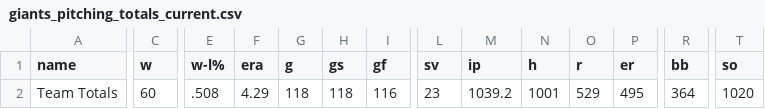
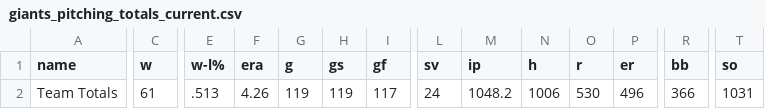
Before and after one commit to wilkens/giants, a CSV file: data/pitching/giants_pitching_totals_current.csv, drawn as a sheet; only a part is shown, gaps mark what is left out; the diff covers the shown part only; the diff names each change by its address in the sheet, - before the commit and + after, or states it on an @@ line.

```diff
--- a/data/pitching/giants_pitching_totals_current.csv
+++ b/data/pitching/giants_pitching_totals_current.csv
-C2 (w): 60
+C2 (w): 61
-E2 (w-l%): .508
+E2 (w-l%): .513
-F2 (era): 4.29
+F2 (era): 4.26
-G2 (g): 118
+G2 (g): 119
-H2 (gs): 118
+H2 (gs): 119
-I2 (gf): 116
+I2 (gf): 117
-L2 (sv): 23
+L2 (sv): 24
-M2 (ip): 1039.2
+M2 (ip): 1048.2
-N2 (h): 1001
+N2 (h): 1006
-O2 (r): 529
+O2 (r): 530
-P2 (er): 495
+P2 (er): 496
-R2 (bb): 364
+R2 (bb): 366
-T2 (so): 1020
+T2 (so): 1031
```
Also changed, not shown: 6 edited cells elsewhere in this file, data/standings/giants_season_outcomes.csv, data/standings/giants_standings_1958_present.csv, 17 other files.
